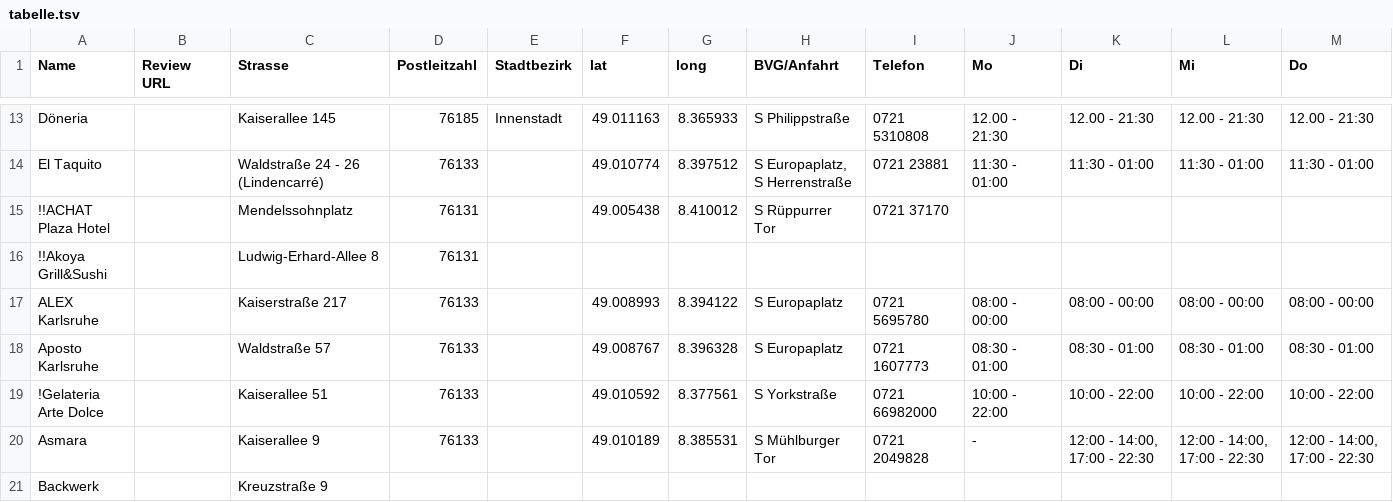
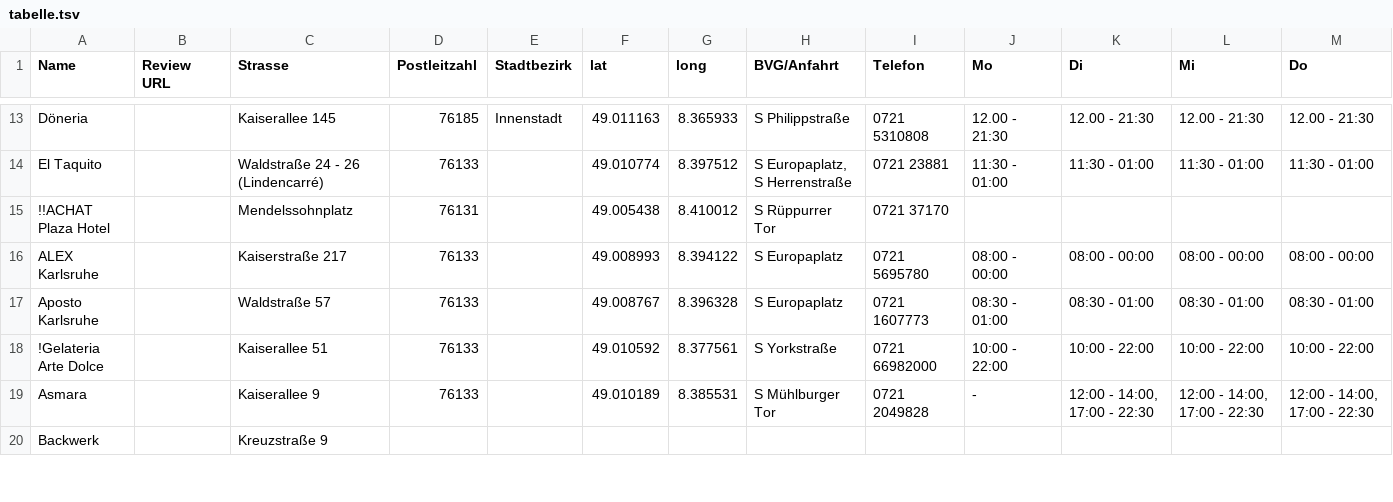
Before and after one commit to vgka1/locations, a TSV file: tabelle.tsv, drawn as a sheet; only a part is shown, gaps mark what is left out; rows hold the shown columns only; the diff names each change by its address in the sheet, - before the commit and + after, or states it on an @@ line.

Commit message:
Update tabelle.tsv

```diff
--- a/tabelle.tsv
+++ b/tabelle.tsv
-row 16: !!Akoya Grill&Sushi |  | Ludwig-Erhard-Allee 8 | 76131
```
